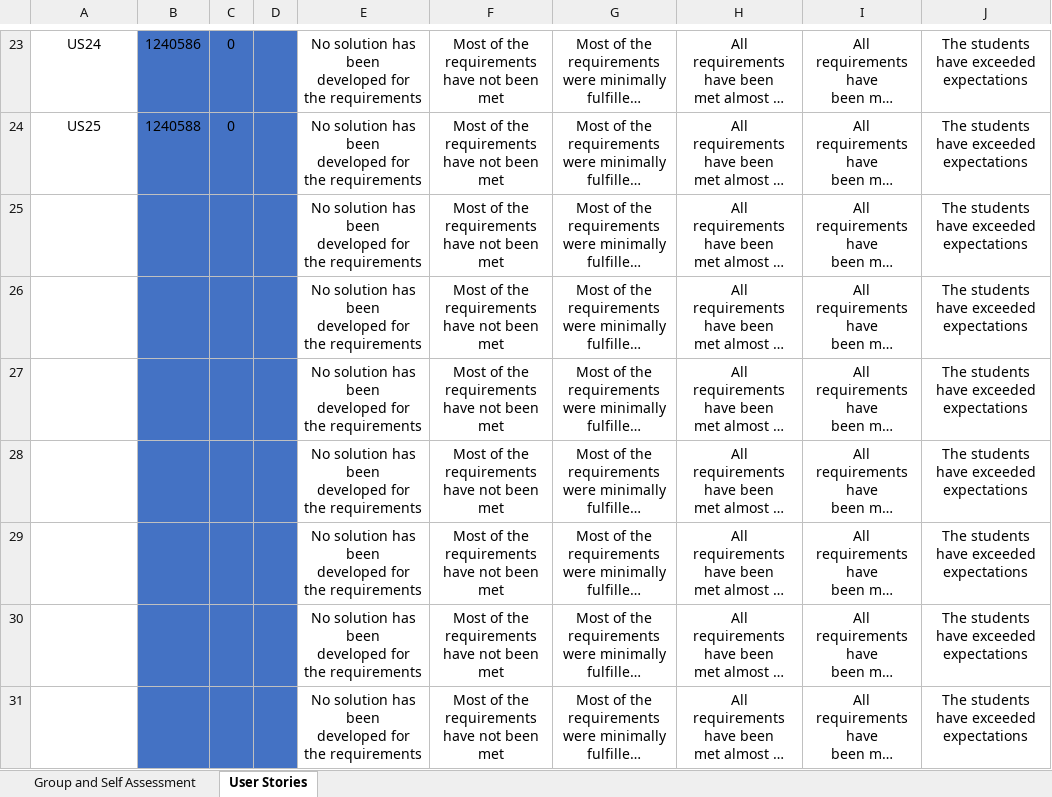
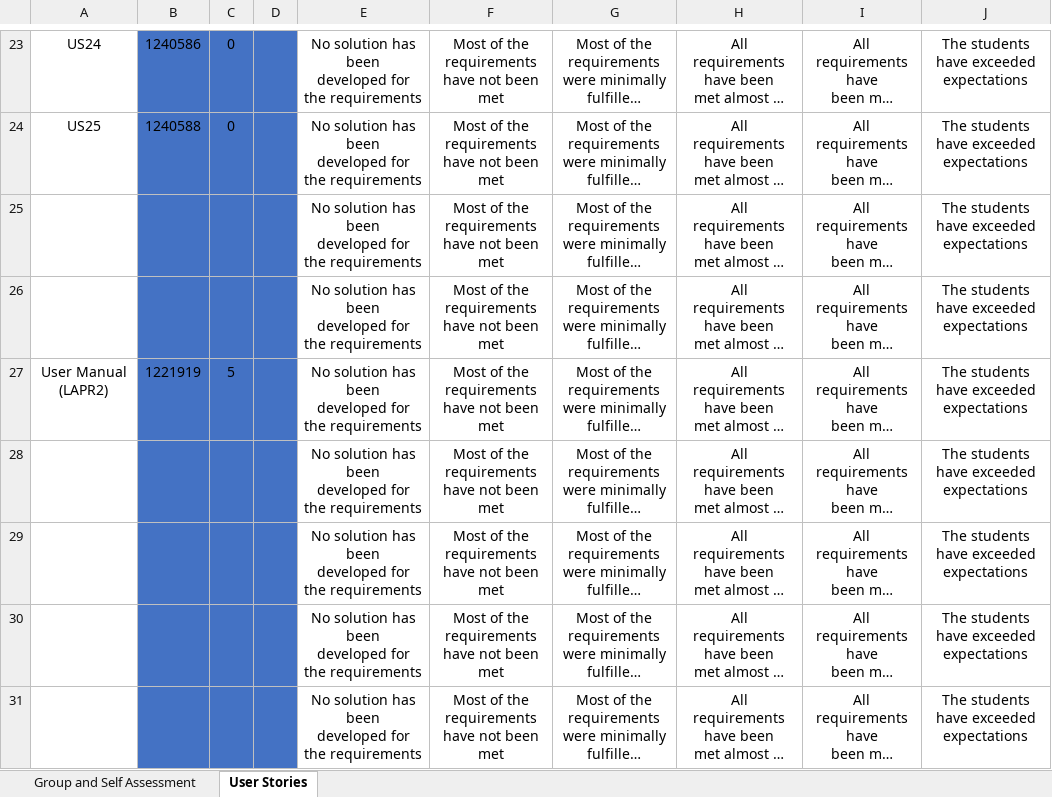
Before and after one commit to HenriqueSilva18/Railway-Network-Simulator, an Excel workbook: PI-2024-25_Team-Self-Assessment_SPRINT_3_v05.xlsx, sheet User Stories, drawn as a sheet; only a part is shown, gaps mark what is left out; long unchanged cells end in …; values as stored, in another font and other column widths than the file's, no borders; conditional formats not drawn; the diff names each change by its address in the sheet, - before the commit and + after, or states it on an @@ line.

Commit message:
Sprint 3 - updated self assessment

```diff
--- a/PI-2024-25_Team-Self-Assessment_SPRINT_3_v05.xlsx (sheet User Stories)
+++ b/PI-2024-25_Team-Self-Assessment_SPRINT_3_v05.xlsx (sheet User Stories)
-A27: (empty)
+A27: User Manual (LAPR2)
-B27: (empty)
+B27: 1221919
-C27: (empty)
+C27: 5
```
